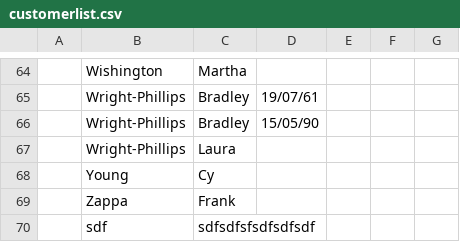
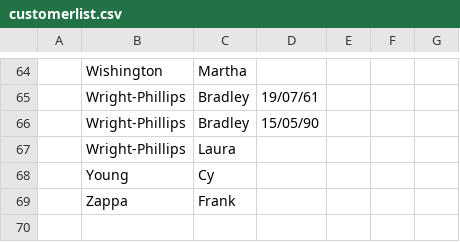
Before and after one commit to ZChen143/OOP, a CSV file: src/customerlist.csv, drawn as a sheet; only a part is shown, gaps mark what is left out; the diff names each change by its address in the sheet, - before the commit and + after, or states it on an @@ line.

Commit message:
Delete the same data by checking first name, last name and birthday.

```diff
--- a/src/customerlist.csv
+++ b/src/customerlist.csv
-row 70:  | sdf | sdfsdfsfsdfsdfsdf
```
Also changed, not shown: 2 other files.
